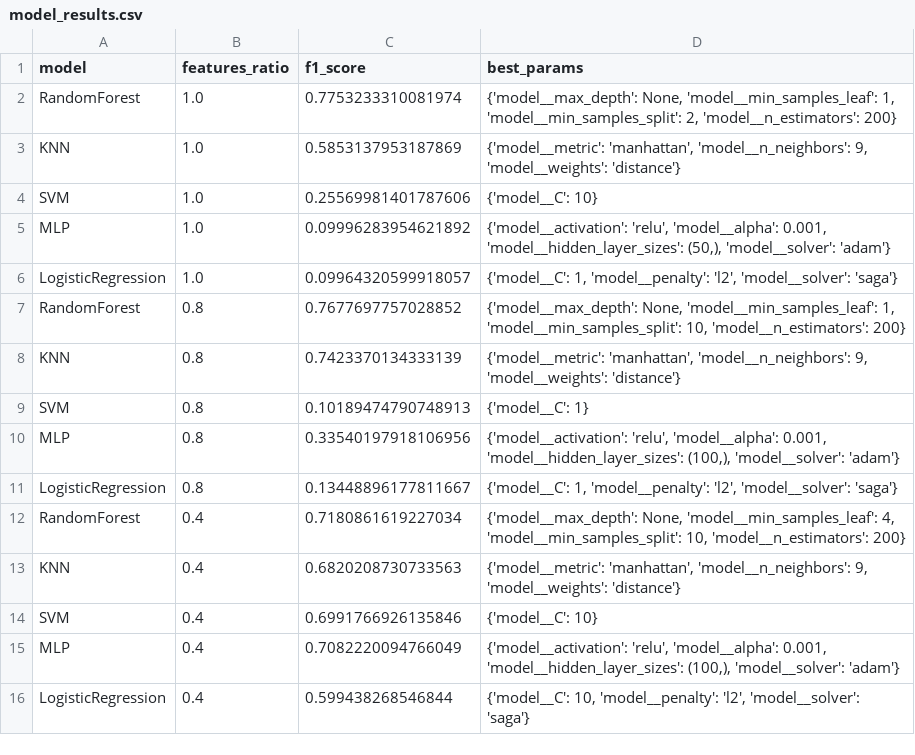
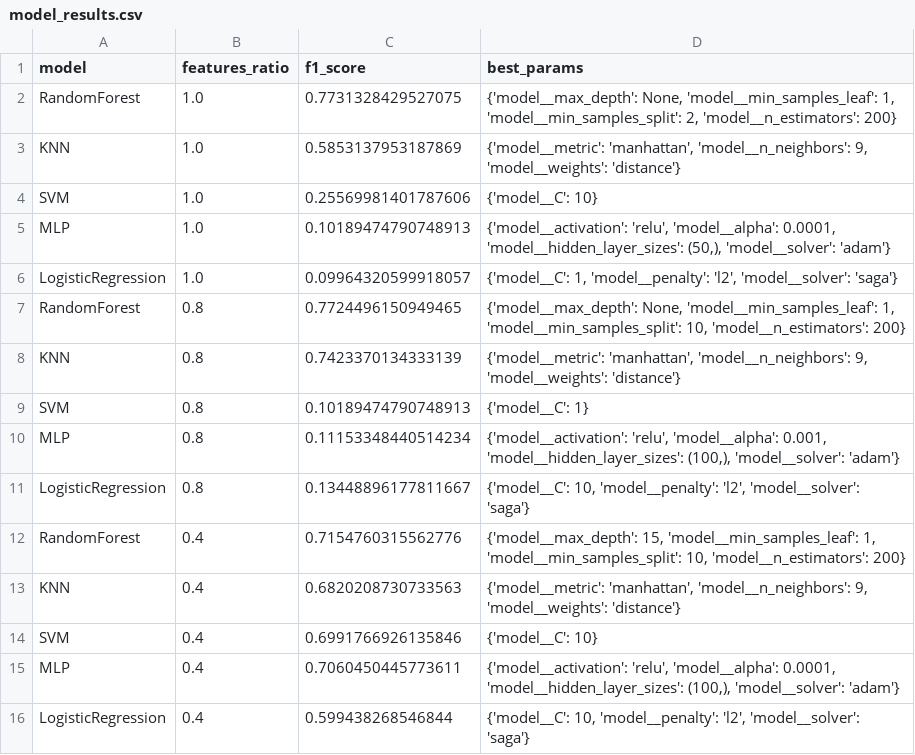
Before and after one commit to christianleis040/BI-95, a CSV file: code/model_results.csv, drawn as a sheet.

```diff
--- a/code/model_results.csv
+++ b/code/model_results.csv
@@ -1,16 +1,16 @@
 model,features_ratio,f1_score,best_params
-RandomForest,1.0,0.7753233310081974,"{'model__max_depth': None, 'model__min_samples_leaf': 1, 'model__min_samples_split': 2, 'model__n_estimators': 200}"
+RandomForest,1.0,0.7731328429527075,"{'model__max_depth': None, 'model__min_samples_leaf': 1, 'model__min_samples_split': 2, 'model__n_estimators': 200}"
 KNN,1.0,0.5853137953187869,"{'model__metric': 'manhattan', 'model__n_neighbors': 9, 'model__weights': 'distance'}"
 SVM,1.0,0.25569981401787606,{'model__C': 10}
-MLP,1.0,0.09996283954621892,"{'model__activation': 'relu', 'model__alpha': 0.001, 'model__hidden_layer_sizes': (50,), 'model__solver': 'adam'}"
+MLP,1.0,0.10189474790748913,"{'model__activation': 'relu', 'model__alpha': 0.0001, 'model__hidden_layer_sizes': (50,), 'model__solver': 'adam'}"
 LogisticRegression,1.0,0.09964320599918057,"{'model__C': 1, 'model__penalty': 'l2', 'model__solver': 'saga'}"
-RandomForest,0.8,0.7677697757028852,"{'model__max_depth': None, 'model__min_samples_leaf': 1, 'model__min_samples_split': 10, 'model__n_estimators': 200}"
+RandomForest,0.8,0.7724496150949465,"{'model__max_depth': None, 'model__min_samples_leaf': 1, 'model__min_samples_split': 10, 'model__n_estimators': 200}"
 KNN,0.8,0.7423370134333139,"{'model__metric': 'manhattan', 'model__n_neighbors': 9, 'model__weights': 'distance'}"
 SVM,0.8,0.10189474790748913,{'model__C': 1}
-MLP,0.8,0.33540197918106956,"{'model__activation': 'relu', 'model__alpha': 0.001, 'model__hidden_layer_sizes': (100,), 'model__solver': 'adam'}"
-LogisticRegression,0.8,0.13448896177811667,"{'model__C': 1, 'model__penalty': 'l2', 'model__solver': 'saga'}"
-RandomForest,0.4,0.7180861619227034,"{'model__max_depth': None, 'model__min_samples_leaf': 4, 'model__min_samples_split': 10, 'model__n_estimators': 200}"
+MLP,0.8,0.11153348440514234,"{'model__activation': 'relu', 'model__alpha': 0.001, 'model__hidden_layer_sizes': (100,), 'model__solver': 'adam'}"
+LogisticRegression,0.8,0.13448896177811667,"{'model__C': 10, 'model__penalty': 'l2', 'model__solver': 'saga'}"
+RandomForest,0.4,0.7154760315562776,"{'model__max_depth': 15, 'model__min_samples_leaf': 1, 'model__min_samples_split': 10, 'model__n_estimators': 200}"
 KNN,0.4,0.6820208730733563,"{'model__metric': 'manhattan', 'model__n_neighbors': 9, 'model__weights': 'distance'}"
 SVM,0.4,0.6991766926135846,{'model__C': 10}
-MLP,0.4,0.7082220094766049,"{'model__activation': 'relu', 'model__alpha': 0.001, 'model__hidden_layer_sizes': (100,), 'model__solver': 'adam'}"
+MLP,0.4,0.7060450445773611,"{'model__activation': 'relu', 'model__alpha': 0.0001, 'model__hidden_layer_sizes': (100,), 'model__solver': 'adam'}"
 LogisticRegression,0.4,0.599438268546844,"{'model__C': 10, 'model__penalty': 'l2', 'model__solver': 'saga'}"
```
Also changed, not shown: code/performance_metrics.csv, 4 other files.
